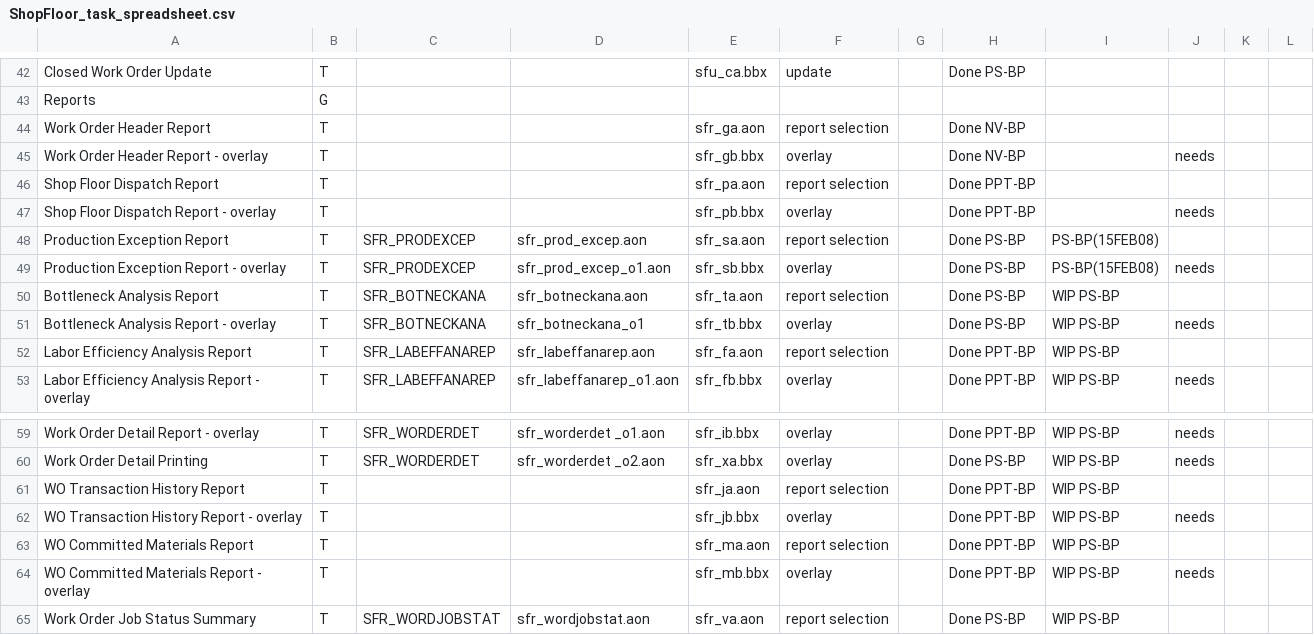
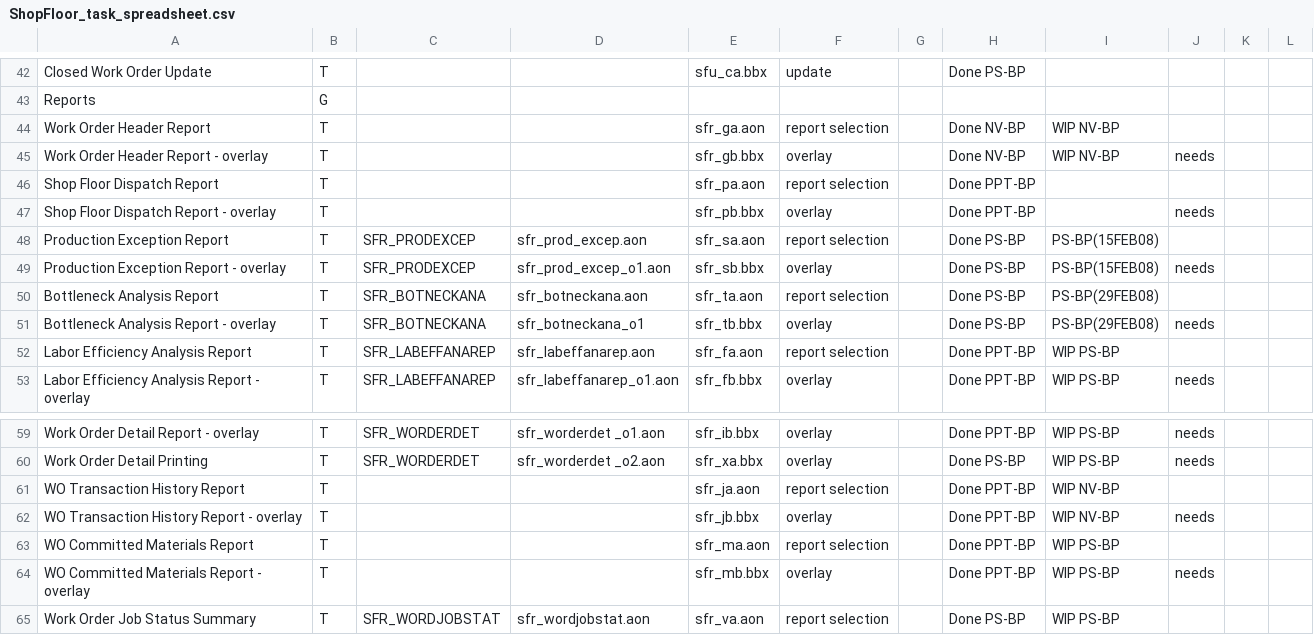
Before and after one commit to nmlynx/AddonSoftware, a CSV file: docs/ShopFloor_task_spreadsheet.csv, drawn as a sheet; only a part is shown, gaps mark what is left out.

Commit message:
Status of PrintPreview changes in programs of SF modules changed to WIP and the status of sfr_ta/tb chnaged to PS-BP(29FEB08)

```diff
--- a/docs/ShopFloor_task_spreadsheet.csv
+++ b/docs/ShopFloor_task_spreadsheet.csv
@@ -43,4 +43,4 @@ Closed Work Order Update,T,,,sfu_ca.bbx,update,,Done PS-BP,,
 Reports,G,,,,,,,,
-Work Order Header Report,T,,,sfr_ga.aon,report selection,,Done NV-BP,,
-Work Order Header Report - overlay,T,,,sfr_gb.bbx,overlay,,Done NV-BP,,needs
+Work Order Header Report,T,,,sfr_ga.aon,report selection,,Done NV-BP,WIP NV-BP,
+Work Order Header Report - overlay,T,,,sfr_gb.bbx,overlay,,Done NV-BP,WIP NV-BP,needs
 Shop Floor Dispatch Report,T,,,sfr_pa.aon,report selection,,Done PPT-BP,,
@@ -49,4 +49,4 @@ Production Exception Report,T,SFR_PRODEXCEP ,sfr_prod_excep.aon,sfr_sa.aon,repor
 Production Exception Report -  overlay,T,SFR_PRODEXCEP ,sfr_prod_excep_o1.aon,sfr_sb.bbx,overlay,,Done PS-BP,PS-BP(15FEB08),needs
-Bottleneck Analysis Report,T,SFR_BOTNECKANA,sfr_botneckana.aon,sfr_ta.aon,report selection,,Done PS-BP,WIP PS-BP,
-Bottleneck Analysis Report - overlay,T,SFR_BOTNECKANA,sfr_botneckana_o1,sfr_tb.bbx,overlay,,Done PS-BP,WIP PS-BP,needs
+Bottleneck Analysis Report,T,SFR_BOTNECKANA,sfr_botneckana.aon,sfr_ta.aon,report selection,,Done PS-BP,PS-BP(29FEB08),
+Bottleneck Analysis Report - overlay,T,SFR_BOTNECKANA,sfr_botneckana_o1,sfr_tb.bbx,overlay,,Done PS-BP,PS-BP(29FEB08),needs
 Labor Efficiency Analysis Report,T,SFR_LABEFFANAREP,sfr_labeffanarep.aon ,sfr_fa.aon,report selection,,Done PPT-BP,WIP PS-BP,
@@ -60,4 +60,4 @@ Work Order Detail Report - overlay,T,SFR_WORDERDET,sfr_worderdet _o1.aon,sfr_ib.
 Work Order Detail Printing,T,SFR_WORDERDET,sfr_worderdet _o2.aon,sfr_xa.bbx,overlay,,Done PS-BP,WIP PS-BP,needs
-WO Transaction History Report,T,,,sfr_ja.aon,report selection,,Done PPT-BP,WIP PS-BP,
-WO Transaction History Report - overlay,T,,,sfr_jb.bbx,overlay,,Done PPT-BP,WIP PS-BP,needs
+WO Transaction History Report,T,,,sfr_ja.aon,report selection,,Done PPT-BP,WIP NV-BP,
+WO Transaction History Report - overlay,T,,,sfr_jb.bbx,overlay,,Done PPT-BP,WIP NV-BP,needs
 WO Committed Materials Report,T,,,sfr_ma.aon,report selection,,Done PPT-BP,WIP PS-BP,
```
